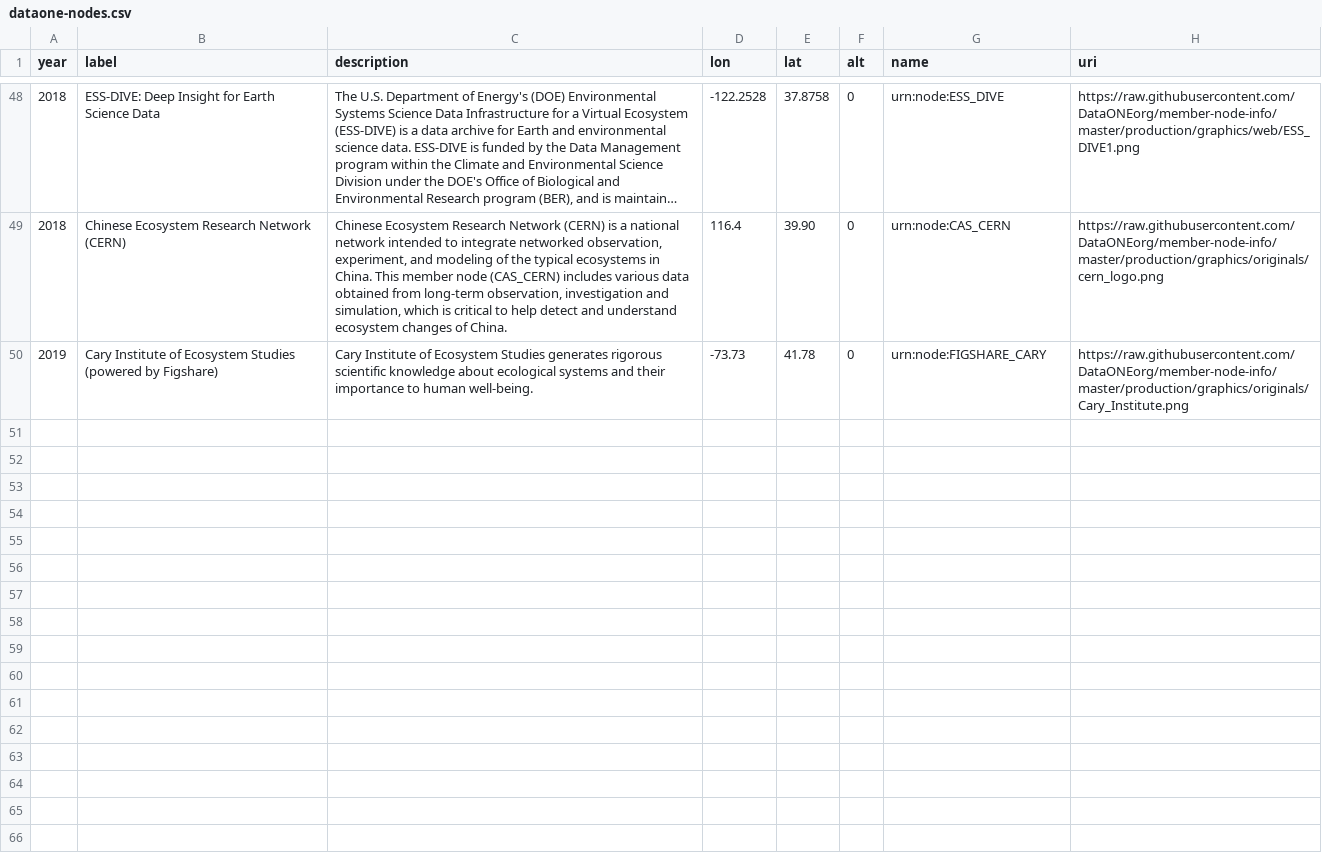
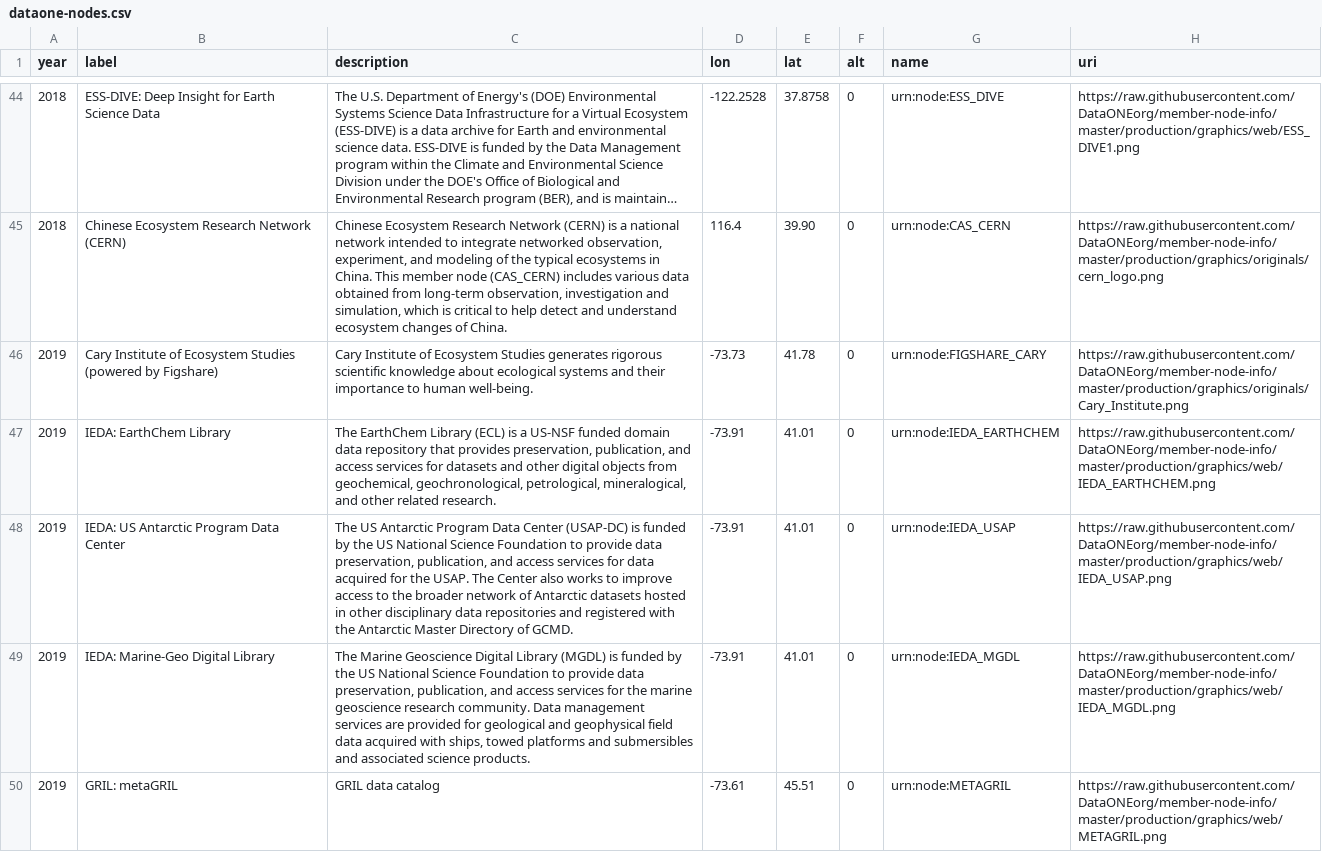
Before and after one commit to DataONEorg/dataone-repo-map, a CSV file: dataone-nodes.csv, drawn as a sheet; only a part is shown, gaps mark what is left out; long unchanged cells end in …; the diff covers the shown part only.

Commit message:
Updated repo list data file.

```diff
--- a/dataone-nodes.csv
+++ b/dataone-nodes.csv
@@ -50 +46,5 @@ year,label,description,lon,lat,alt,name,uri
 2019,"Cary Institute of Ecosystem Studies (powered by Figshare)","Cary Institute of Ecosystem Studies generates rigorous scientific knowledge about ecological systems and their importance to human well-being.",-73.73,41.78,0,urn:node:FIGSHARE_CARY,https://raw.githubusercontent.com/DataONEorg/member-node-info/master/production/graphics/originals/Cary_Institute.png
+2019,"IEDA: EarthChem Library","The EarthChem Library (ECL) is a US-NSF funded domain data repository that provides preservation, publication, and access services for datasets and other digital objects from geochemical, geochronological, petrological, mineralogical, and other related research.",-73.91,41.01,0,urn:node:IEDA_EARTHCHEM,https://raw.githubusercontent.com/DataONEorg/member-node-info/master/production/graphics/web/IEDA_EARTHCHEM.png
+2019,"IEDA: US Antarctic Program Data Center","The US Antarctic Program Data Center (USAP-DC) is funded by the US National Science Foundation to provide data preservation, publication, and access services for data acquired for the USAP. The Center also works to improve access to the broader network of Antarctic datasets hosted in other disciplinary data repositories and registered with the Antarctic Master Directory of GCMD.",-73.91,41.01,0,urn:node:IEDA_USAP,https://raw.githubusercontent.com/DataONEorg/member-node-info/master/production/graphics/web/IEDA_USAP.png
+2019,"IEDA: Marine-Geo Digital Library","The Marine Geoscience Digital Library (MGDL) is funded by the US National Science Foundation to provide data preservation, publication, and access services for the marine geoscience research community. Data management services are provided for geological and geophysical field data acquired with ships, towed platforms and submersibles and associated science products.",-73.91,41.01,0,urn:node:IEDA_MGDL,https://raw.githubusercontent.com/DataONEorg/member-node-info/master/production/graphics/web/IEDA_MGDL.png
+2019,"GRIL: metaGRIL","GRIL data catalog",-73.61,45.51,0,urn:node:METAGRIL,https://raw.githubusercontent.com/DataONEorg/member-node-info/master/production/graphics/web/METAGRIL.png
```
Also changed, not shown: 4 added rows, 4 removed rows and 4 edited cells elsewhere in this file, 1 other file.
